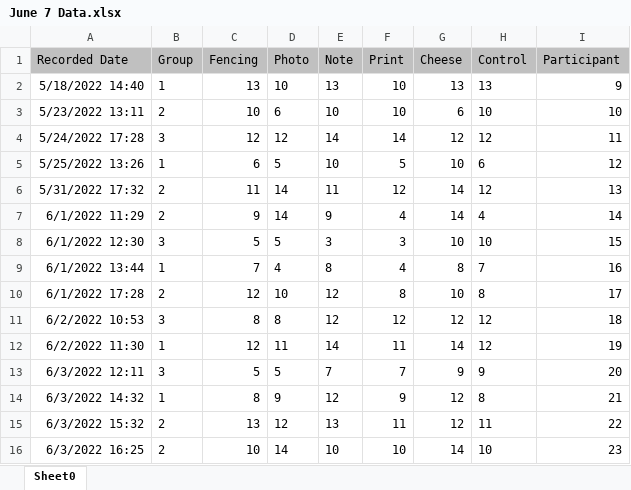
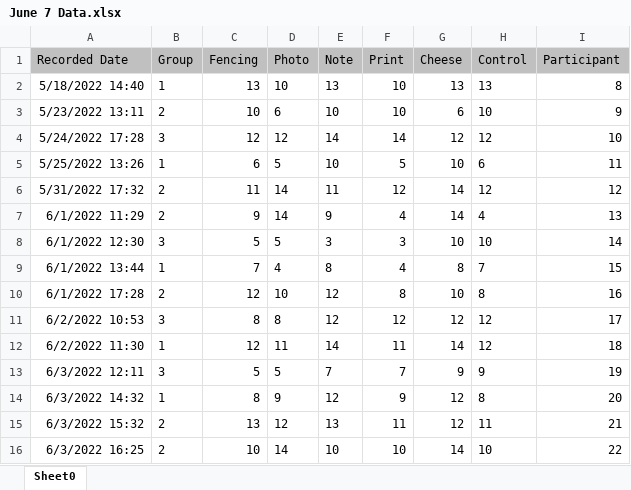
Before and after one commit to Tinadoth/PNT-Spring22, an Excel workbook: June 7 Data.xlsx, sheet Sheet0, drawn as a sheet; values as stored, in another font and other column widths than the file's, no borders; the diff names each change by its address in the sheet, - before the commit and + after, or states it on an @@ line.

```diff
--- a/June 7 Data.xlsx (sheet Sheet0)
+++ b/June 7 Data.xlsx (sheet Sheet0)
-I2 (Participant): 9
+I2 (Participant): 8
-I3 (Participant): 10
+I3 (Participant): 9
-I4 (Participant): 11
+I4 (Participant): 10
-I5 (Participant): 12
+I5 (Participant): 11
-I6 (Participant): 13
+I6 (Participant): 12
-I7 (Participant): 14
+I7 (Participant): 13
-I8 (Participant): 15
+I8 (Participant): 14
-I9 (Participant): 16
+I9 (Participant): 15
-I10 (Participant): 17
+I10 (Participant): 16
-I11 (Participant): 18
+I11 (Participant): 17
-I12 (Participant): 19
+I12 (Participant): 18
-I13 (Participant): 20
+I13 (Participant): 19
-I14 (Participant): 21
+I14 (Participant): 20
-I15 (Participant): 22
+I15 (Participant): 21
-I16 (Participant): 23
+I16 (Participant): 22
```
Also changed, not shown: 8 other files.
